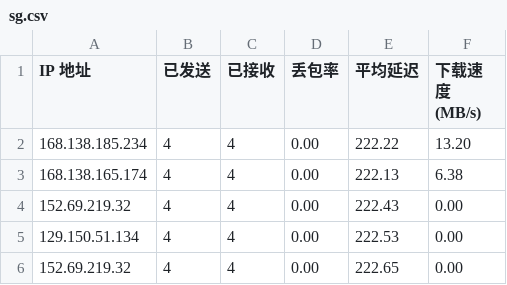
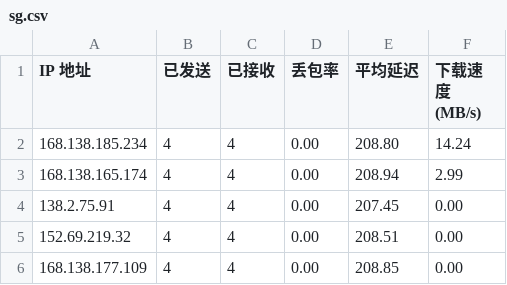
Before and after one commit to eliangwww/CFCDN-Auto, a CSV file: CloudflareST/sg.csv, drawn as a sheet.

```diff
--- a/CloudflareST/sg.csv
+++ b/CloudflareST/sg.csv
@@ -1,6 +1,6 @@
 IP 地址,已发送,已接收,丢包率,平均延迟,下载速度 (MB/s)
-168.138.185.234,4,4,0.00,222.22,13.20
-168.138.165.174,4,4,0.00,222.13,6.38
-152.69.219.32,4,4,0.00,222.43,0.00
-129.150.51.134,4,4,0.00,222.53,0.00
-152.69.219.32,4,4,0.00,222.65,0.00
+168.138.185.234,4,4,0.00,208.80,14.24
+168.138.165.174,4,4,0.00,208.94,2.99
+138.2.75.91,4,4,0.00,207.45,0.00
+152.69.219.32,4,4,0.00,208.51,0.00
+168.138.177.109,4,4,0.00,208.85,0.00
```
Also changed, not shown: 3 other files.
